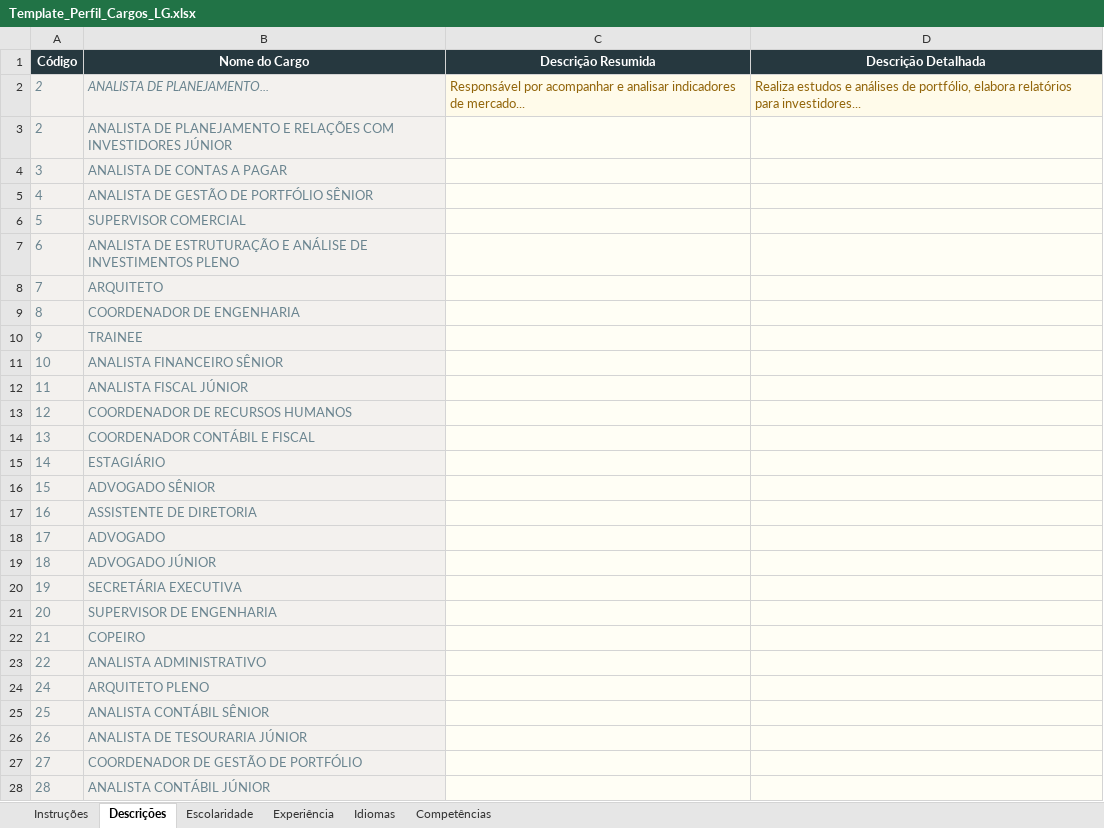
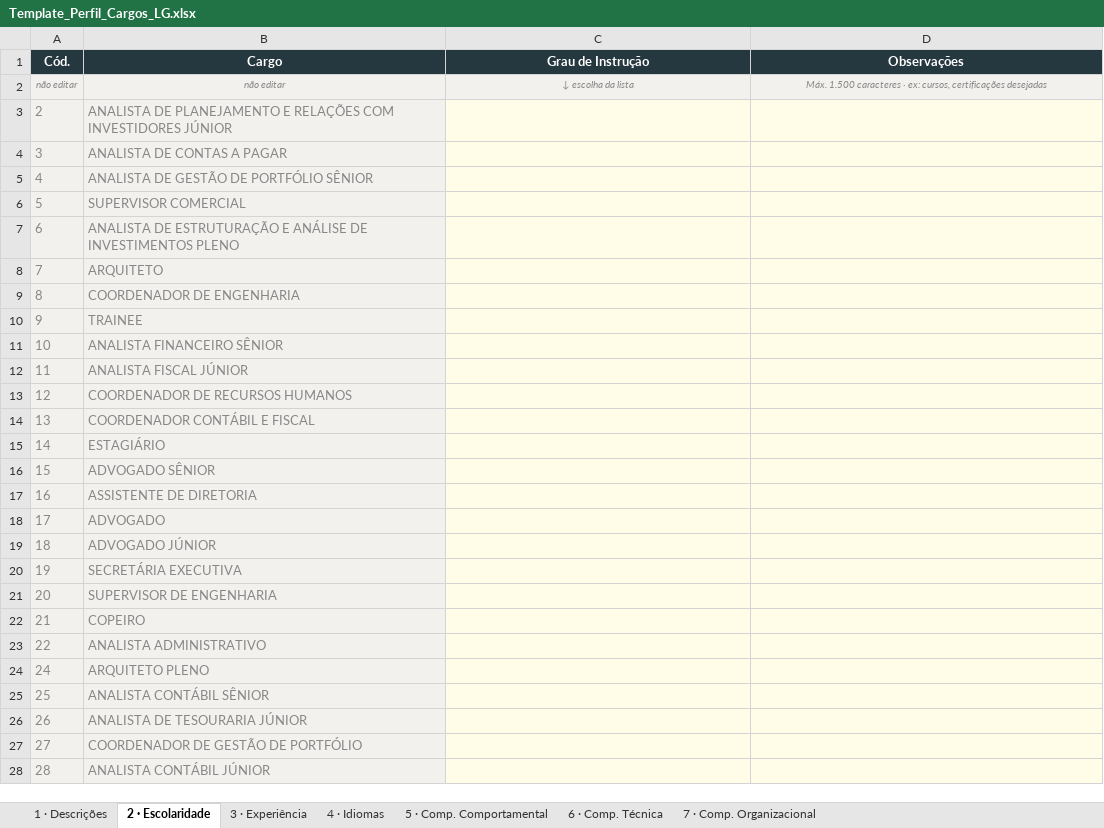
Before and after one commit to futto-consultoria/cargo-perfil-lg, an Excel workbook: Template_Perfil_Cargos_LG.xlsx, sheet 2 · Escolaridade, drawn as a sheet; only a part is shown; values as stored, in another font and other column widths than the file's, no borders; removed rows and columns are numbered as before the commit, all else as after; the diff covers the shown part only; the diff names each change by its address in the sheet, - before the commit and + after, or states it on an @@ line.

Commit message:
fix: template Excel simplificado v2 - sem linha de exemplo, competências por grupo

```diff
--- a/Template_Perfil_Cargos_LG.xlsx (sheet 2 · Escolaridade)
+++ b/Template_Perfil_Cargos_LG.xlsx (sheet 2 · Escolaridade)
-sheet tab: Instruções
+sheet tab: 1 · Descrições
-sheet tab: Descrições
+sheet tab: 2 · Escolaridade
-sheet tab: Escolaridade
+sheet tab: 3 · Experiência
-sheet tab: Experiência
+sheet tab: 4 · Idiomas
-sheet tab: Idiomas
+sheet tab: 5 · Comp. Comportamental
-sheet tab: Competências
+sheet tab: 6 · Comp. Técnica
+sheet tab: 7 · Comp. Organizacional
-row 1: Código | Nome do Cargo | Descrição Resumida | Descrição Detalhada
-row 2: 2 | ANALISTA DE PLANEJAMENTO... | Responsável por acompanhar e analisar indicadores de mercado... | Realiza estudos e análises de portfólio, elabora relatórios para investidores...
+row 1: Cód. | Cargo | Grau de Instrução | Observações
+row 2: não editar | não editar | ↓ escolha da lista | Máx. 1.500 caracteres · ex: cursos, certificações desejadas
-A3:B28 text colour: #6B8590
+A3:B28 text colour: #888888
```
Also changed, not shown: cell formats elsewhere in this sheet, sheet 5 · Comp. Comportamental, sheet 4 · Idiomas, sheet 6 · Comp. Técnica, sheet 1 · Descrições, sheet 3 · Experiência.
